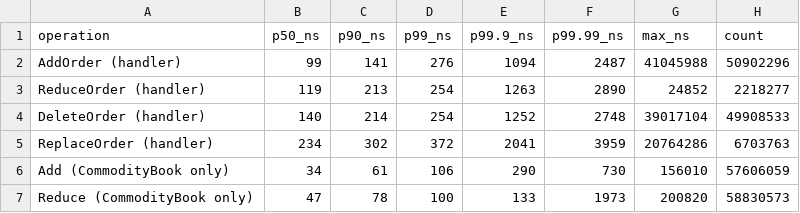
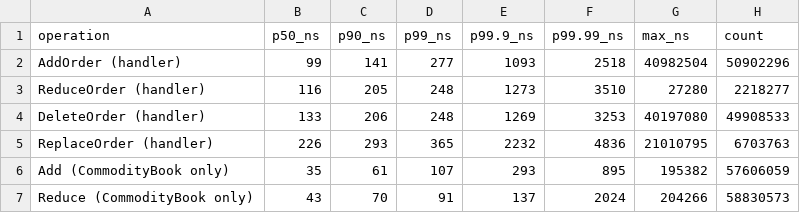
Before and after one commit to prabh1512/lowlat, a CSV file: docs/images/benchmark-plots/v1_percentiles.csv, drawn as a sheet.

```diff
--- a/docs/images/benchmark-plots/v1_percentiles.csv
+++ b/docs/images/benchmark-plots/v1_percentiles.csv
@@ -1,7 +1,7 @@
 operation,p50_ns,p90_ns,p99_ns,p99.9_ns,p99.99_ns,max_ns,count
-AddOrder (handler),99,141,276,1094,2487,41045988,50902296
-ReduceOrder (handler),119,213,254,1263,2890,24852,2218277
-DeleteOrder (handler),140,214,254,1252,2748,39017104,49908533
-ReplaceOrder (handler),234,302,372,2041,3959,20764286,6703763
-Add (CommodityBook only),34,61,106,290,730,156010,57606059
-Reduce (CommodityBook only),47,78,100,133,1973,200820,58830573
+AddOrder (handler),99,141,277,1093,2518,40982504,50902296
+ReduceOrder (handler),116,205,248,1273,3510,27280,2218277
+DeleteOrder (handler),133,206,248,1269,3253,40197080,49908533
+ReplaceOrder (handler),226,293,365,2232,4836,21010795,6703763
+Add (CommodityBook only),35,61,107,293,895,195382,57606059
+Reduce (CommodityBook only),43,70,91,137,2024,204266,58830573
```
Also changed, not shown: 11 other files.
